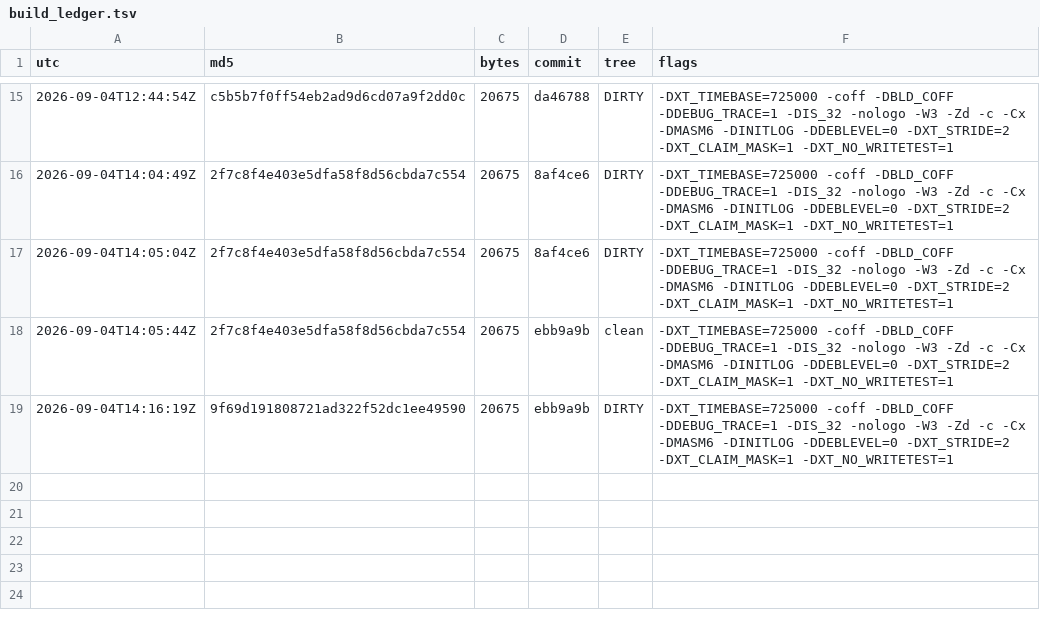
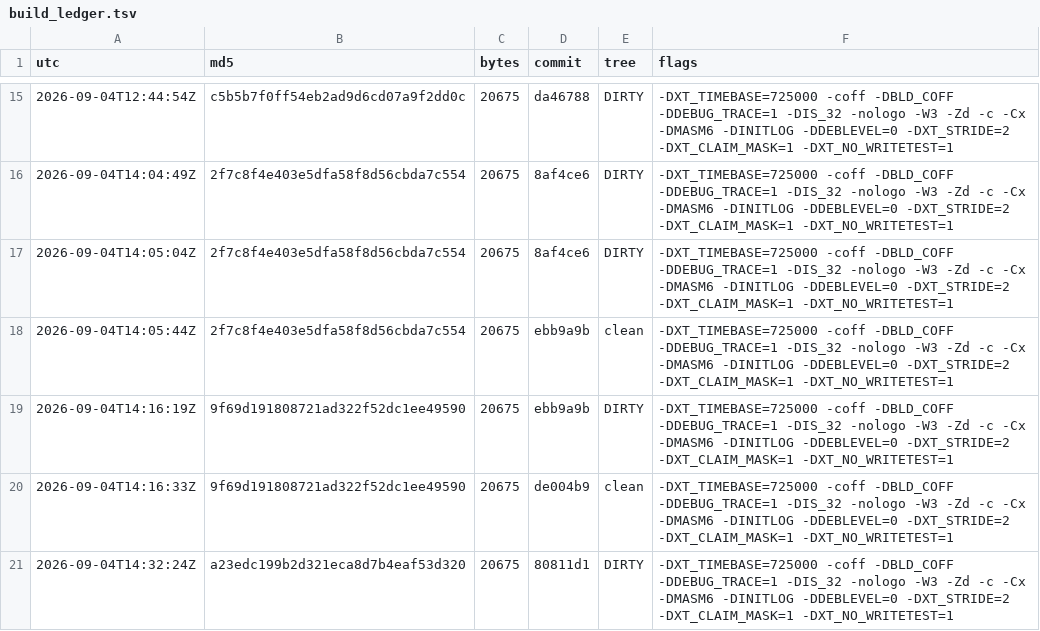
Before and after one commit to Mike1978uk/win95-intel-inboard-386pc, a TSV file: drivers/xtide_pdr/build_ledger.tsv, drawn as a sheet; only a part is shown, gaps mark what is left out.

```diff
--- a/drivers/xtide_pdr/build_ledger.tsv
+++ b/drivers/xtide_pdr/build_ledger.tsv
@@ -19 +19,3 @@ utc	md5	bytes	commit	tree	flags
 2026-09-04T14:16:19Z	9f69d191808721ad322f52dc1ee49590	20675	ebb9a9b	DIRTY	-DXT_TIMEBASE=725000 -coff -DBLD_COFF -DDEBUG_TRACE=1 -DIS_32 -nologo -W3 -Zd -c -Cx -DMASM6 -DINITLOG -DDEBLEVEL=0 -DXT_STRIDE=2 -DXT_CLAIM_MASK=1 -DXT_NO_WRITETEST=1
+2026-09-04T14:16:33Z	9f69d191808721ad322f52dc1ee49590	20675	de004b9	clean	-DXT_TIMEBASE=725000 -coff -DBLD_COFF -DDEBUG_TRACE=1 -DIS_32 -nologo -W3 -Zd -c -Cx -DMASM6 -DINITLOG -DDEBLEVEL=0 -DXT_STRIDE=2 -DXT_CLAIM_MASK=1 -DXT_NO_WRITETEST=1
+2026-09-04T14:32:24Z	a23edc199b2d321eca8d7b4eaf53d320	20675	80811d1	DIRTY	-DXT_TIMEBASE=725000 -coff -DBLD_COFF -DDEBUG_TRACE=1 -DIS_32 -nologo -W3 -Zd -c -Cx -DMASM6 -DINITLOG -DDEBLEVEL=0 -DXT_STRIDE=2 -DXT_CLAIM_MASK=1 -DXT_NO_WRITETEST=1
```
Also changed, not shown: 2 other files.
